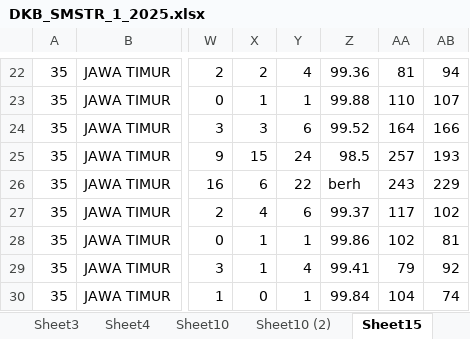
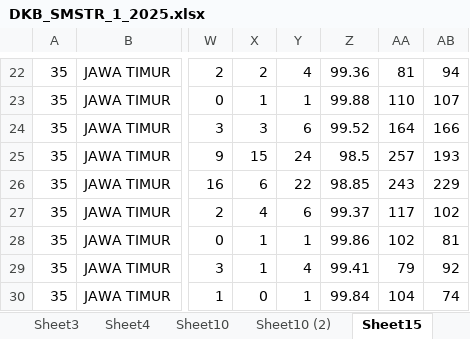
Before and after one commit to nasruladtri/serdadu, an Excel workbook: database/dataset/DKB_SMSTR_1_2025.xlsx, sheet Sheet15, drawn as a sheet; only a part is shown, gaps mark what is left out; values as stored, in another font and other column widths than the file's, no borders; the diff names each change by its address in the sheet, - before the commit and + after, or states it on an @@ line.

```diff
--- a/database/dataset/DKB_SMSTR_1_2025.xlsx (sheet Sheet15)
+++ b/database/dataset/DKB_SMSTR_1_2025.xlsx (sheet Sheet15)
-Z26: berh
+Z26: 98.85
```
Also changed, not shown: sheet Sheet9, other sheet tabs, 10 other files.
